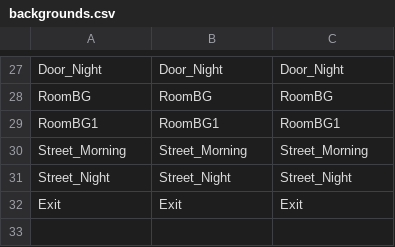
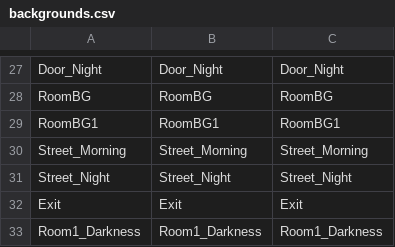
Before and after one commit to ollan365/Fate, a CSV file: Assets/Resources/Datas/backgrounds.csv, drawn as a sheet; only a part is shown, gaps mark what is left out.

```diff
--- a/Assets/Resources/Datas/backgrounds.csv
+++ b/Assets/Resources/Datas/backgrounds.csv
@@ -32 +32,2 @@ Street_Night,Street_Night,Street_Night
 Exit,Exit,Exit
+Room1_Darkness,Room1_Darkness,Room1_Darkness
```
Also changed, not shown: Assets/Resources/Datas/dialogues.csv, 33 other files.
